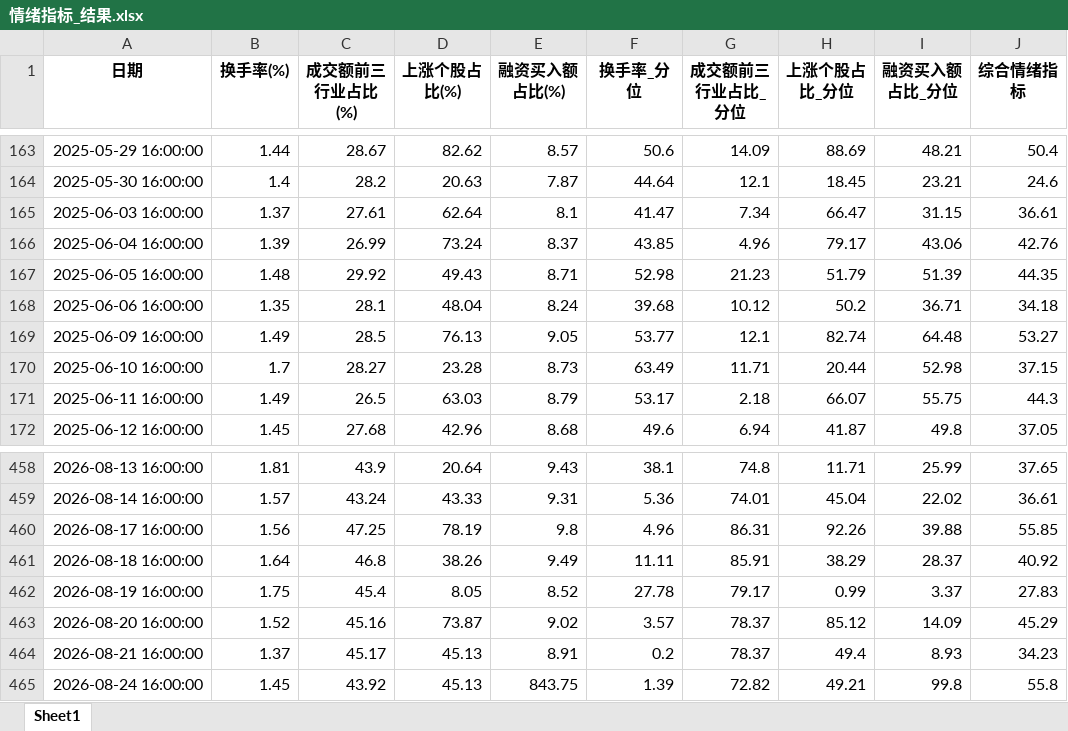
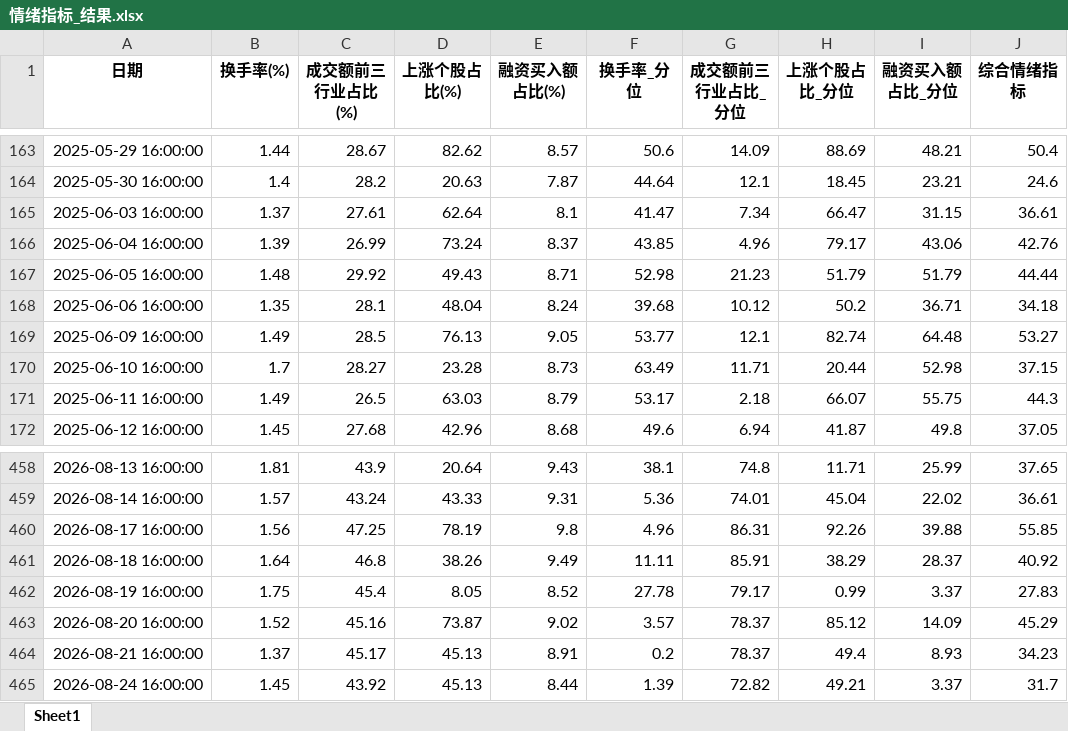
Before and after one commit to wsjjasper/share, an Excel workbook: docs/情绪指标_结果.xlsx, sheet Sheet1, drawn as a sheet; only a part is shown, gaps mark what is left out; values as stored, in another font and other column widths than the file's, no borders; the diff names each change by its address in the sheet, - before the commit and + after, or states it on an @@ line.

```diff
--- a/docs/情绪指标_结果.xlsx (sheet Sheet1)
+++ b/docs/情绪指标_结果.xlsx (sheet Sheet1)
-I167 (融资买入额占比_分位): 51.39
+I167 (融资买入额占比_分位): 51.79
-J167 (综合情绪指标): 44.35
+J167 (综合情绪指标): 44.44
-E465 (融资买入额占比(%)): 843.75
+E465 (融资买入额占比(%)): 8.44
-I465 (融资买入额占比_分位): 99.8
+I465 (融资买入额占比_分位): 3.37
-J465 (综合情绪指标): 55.8
+J465 (综合情绪指标): 31.7
```
Also changed, not shown: docs/副本万得全A.xlsx, 副本万得全A.xlsx, 9 other files.
